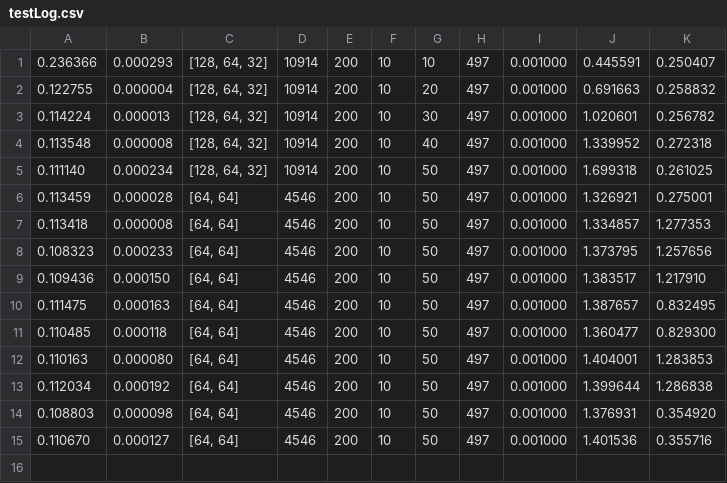
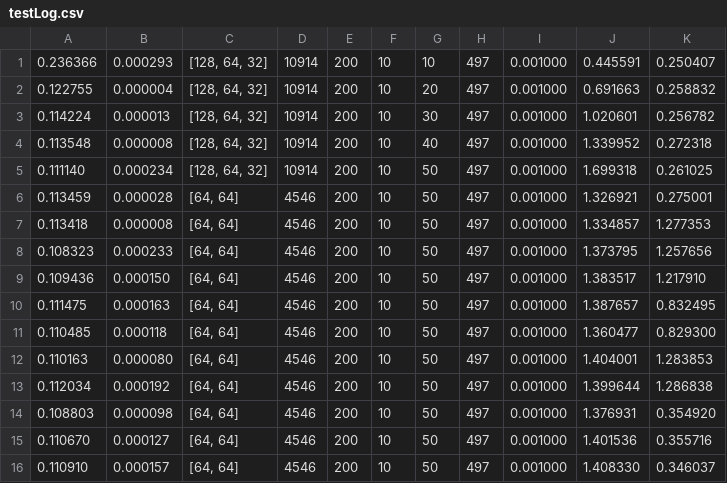
Before and after one commit to arieli13/Practica, a CSV file: angle_distance/trainingIncrement/testLog.csv, drawn as a sheet; the diff names each change by its address in the sheet, - before the commit and + after, or states it on an @@ line.

Commit message:
Imprime test en pantalla

```diff
--- a/angle_distance/trainingIncrement/testLog.csv
+++ b/angle_distance/trainingIncrement/testLog.csv
+row 16: 0.110910 | 0.000157 | [64, 64] | 4546 | 200 | 10 | 50 | 497 | 0.001000 | 1.408330 | 0.346037
```
Also changed, not shown: 10 other files.
